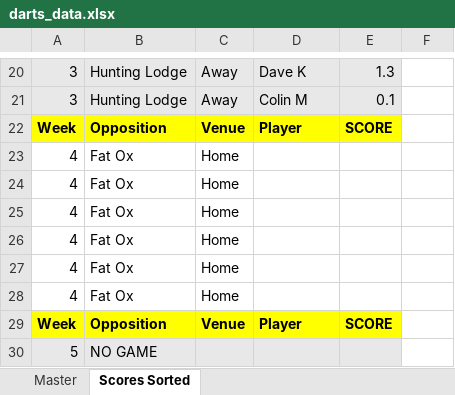
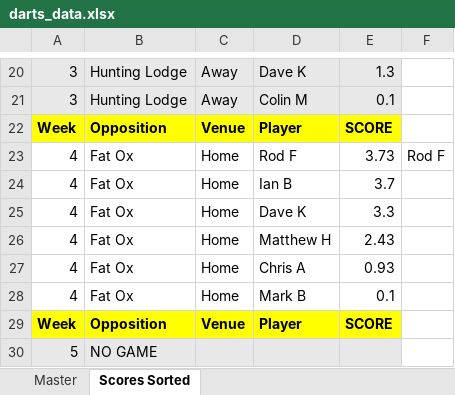
Before and after one commit to matthew-haigh/Darts, an Excel workbook: darts_data.xlsx, sheet Scores Sorted, drawn as a sheet; only a part is shown, gaps mark what is left out; values as stored, in another font and other column widths than the file's, no borders; the diff names each change by its address in the sheet, - before the commit and + after, or states it on an @@ line.

```diff
--- a/darts_data.xlsx (sheet Scores Sorted)
+++ b/darts_data.xlsx (sheet Scores Sorted)
-D23: (empty)
+D23: Rod F
-E23: (empty)
+E23: 3.73
-F23: (empty)
+F23: Rod F
-D24: (empty)
+D24: Ian B
-E24: (empty)
+E24: 3.7
-D25: (empty)
+D25: Dave K
-E25: (empty)
+E25: 3.3
-D26: (empty)
+D26: Matthew H
-E26: (empty)
+E26: 2.43
-D27: (empty)
+D27: Chris A
-E27: (empty)
+E27: 0.93
-D28: (empty)
+D28: Mark B
-E28: (empty)
+E28: 0.1
```
Also changed, not shown: sheet Master.
